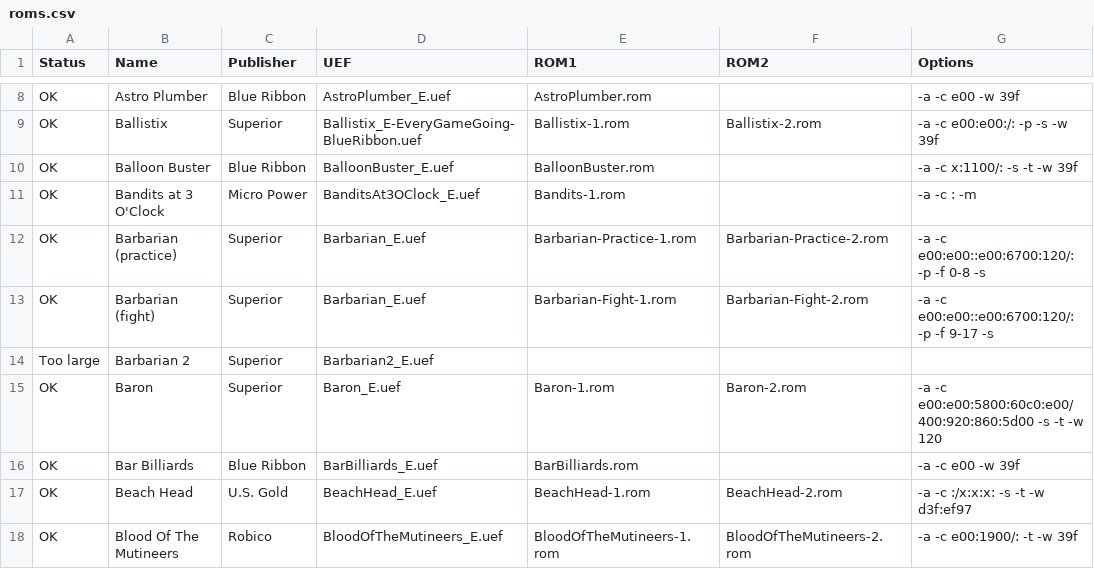
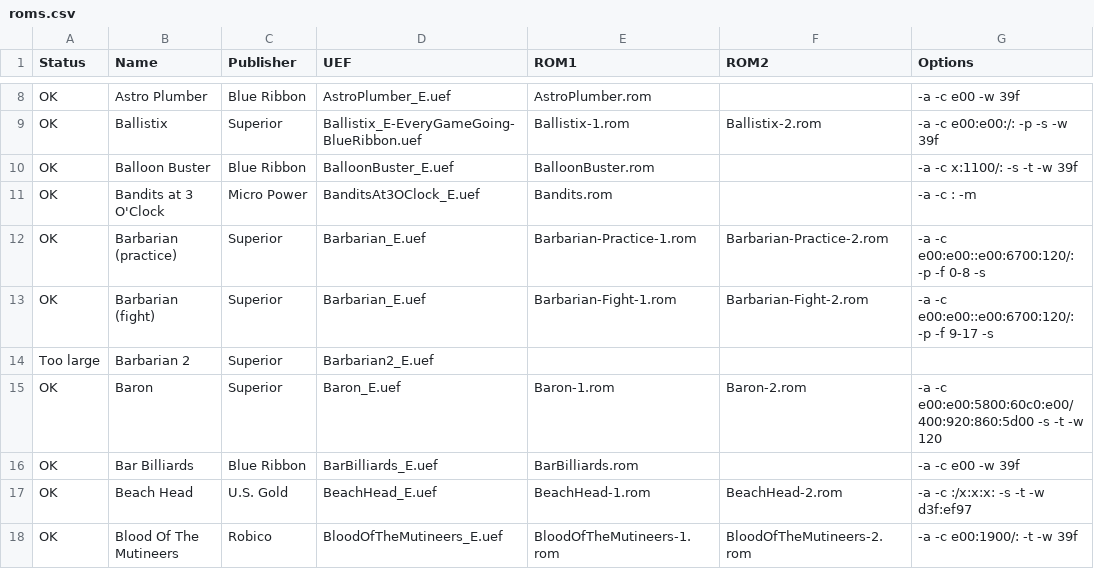
Before and after one commit to stardot/MegaGamesCartridge-ROM-recipes, a CSV file: roms.csv, drawn as a sheet; only a part is shown, gaps mark what is left out.

Commit message:
Fixed ROM naming.

```diff
--- a/roms.csv
+++ b/roms.csv
@@ -10,3 +10,3 @@ OK,Ballistix,Superior,Ballistix_E-EveryGameGoing-BlueRibbon.uef,Ballistix-1.rom,
 OK,Balloon Buster,Blue Ribbon,BalloonBuster_E.uef,BalloonBuster.rom,,-a -c x:1100/: -s -t -w 39f
-OK,Bandits at 3 O'Clock,Micro Power,BanditsAt3OClock_E.uef,Bandits-1.rom,,-a -c : -m
+OK,Bandits at 3 O'Clock,Micro Power,BanditsAt3OClock_E.uef,Bandits.rom,,-a -c : -m
 OK,Barbarian (practice),Superior,Barbarian_E.uef,Barbarian-Practice-1.rom,Barbarian-Practice-2.rom,-a -c e00:e00::e00:6700:120/: -p -f 0-8 -s
```
